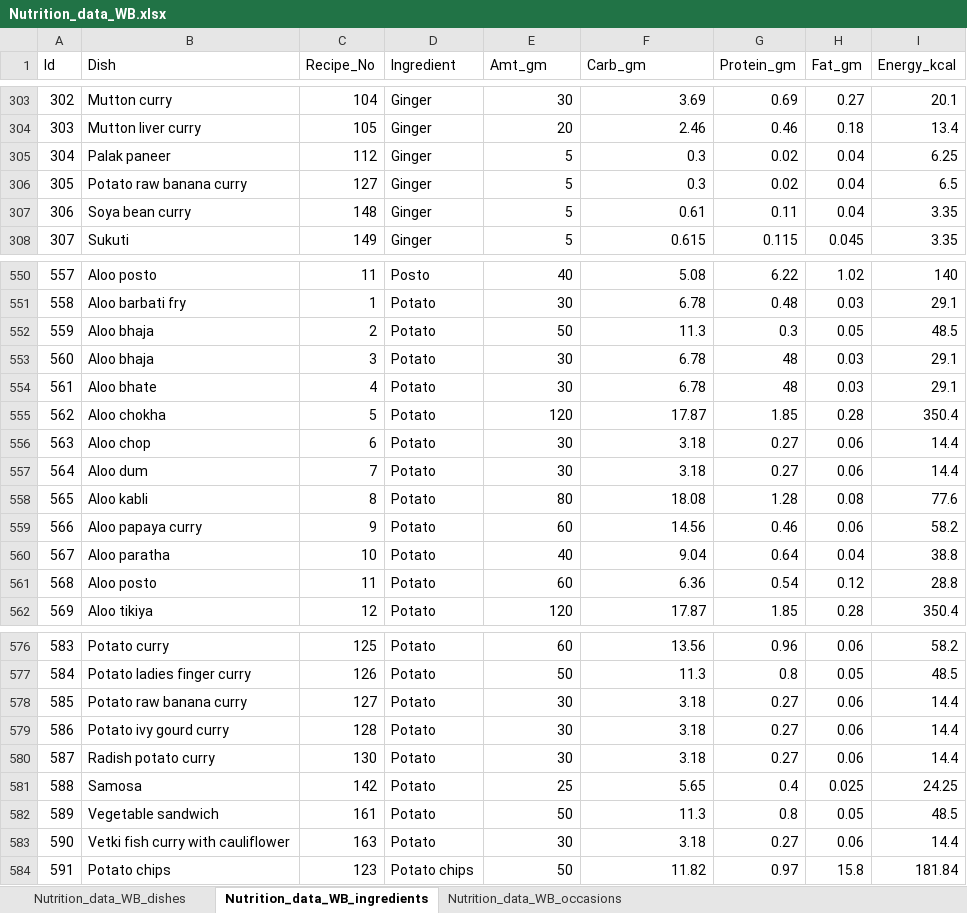
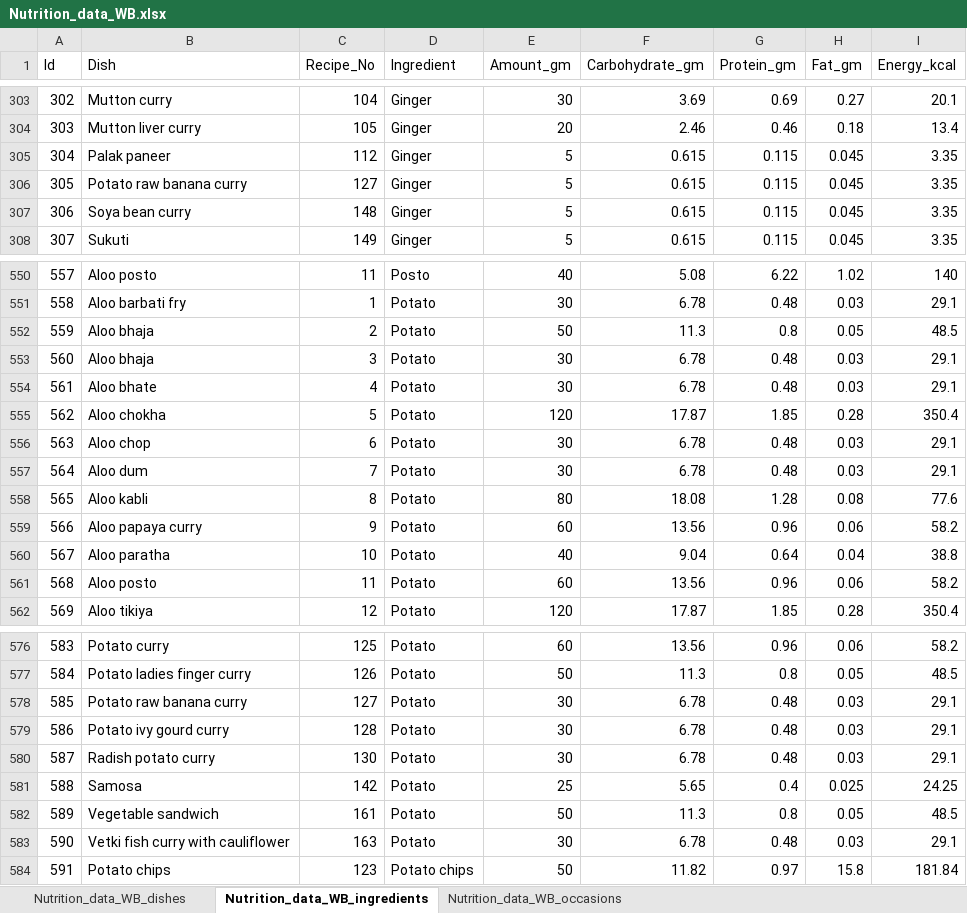
Before and after one commit to rochiecuevas/FoodChoice, an Excel workbook: Nutrition_data_WB.xlsx, sheet Nutrition_data_WB_ingredients, drawn as a sheet; only a part is shown, gaps mark what is left out; values as stored, in another font and other column widths than the file's, no borders; the diff covers the shown part only; the diff names each change by its address in the sheet, - before the commit and + after, or states it on an @@ line.

Commit message:
updated data source for database construction in local workstations

```diff
--- a/Nutrition_data_WB.xlsx (sheet Nutrition_data_WB_ingredients)
+++ b/Nutrition_data_WB.xlsx (sheet Nutrition_data_WB_ingredients)
-E1: Amt_gm
+E1: Amount_gm
-F1: Carb_gm
+F1: Carbohydrate_gm
-F305:F306 (Carbohydrate_gm): 0.3
+F305:F306 (Carbohydrate_gm): 0.615
-G305:G306 (Protein_gm): 0.02
+G305:G306 (Protein_gm): 0.115
-H305:H307 (Fat_gm): 0.04
+H305:H307 (Fat_gm): 0.045
-I305 (Energy_kcal): 6.25
+I305 (Energy_kcal): 3.35
-I306 (Energy_kcal): 6.5
+I306 (Energy_kcal): 3.35
-F307 (Carbohydrate_gm): 0.61
+F307 (Carbohydrate_gm): 0.615
-G307 (Protein_gm): 0.11
+G307 (Protein_gm): 0.115
-G552 (Protein_gm): 0.3
+G552 (Protein_gm): 0.8
-G553:G554 (Protein_gm): 48
+G553:G554 (Protein_gm): 0.48
-F556:F557 (Carbohydrate_gm): 3.18
+F556:F557 (Carbohydrate_gm): 6.78
-G556:G557 (Protein_gm): 0.27
+G556:G557 (Protein_gm): 0.48
-H556:H557 (Fat_gm): 0.06
+H556:H557 (Fat_gm): 0.03
-I556:I557 (Energy_kcal): 14.4
+I556:I557 (Energy_kcal): 29.1
-F559 (Carbohydrate_gm): 14.56
+F559 (Carbohydrate_gm): 13.56
-G559 (Protein_gm): 0.46
+G559 (Protein_gm): 0.96
-F561 (Carbohydrate_gm): 6.36
+F561 (Carbohydrate_gm): 13.56
-G561 (Protein_gm): 0.54
+G561 (Protein_gm): 0.96
-H561 (Fat_gm): 0.12
+H561 (Fat_gm): 0.06
-I561 (Energy_kcal): 28.8
+I561 (Energy_kcal): 58.2
-F578:F580 (Carbohydrate_gm): 3.18
+F578:F580 (Carbohydrate_gm): 6.78
-G578:G580 (Protein_gm): 0.27
+G578:G580 (Protein_gm): 0.48
-H578:H580 (Fat_gm): 0.06
+H578:H580 (Fat_gm): 0.03
-I578:I580 (Energy_kcal): 14.4
+I578:I580 (Energy_kcal): 29.1
-F583 (Carbohydrate_gm): 3.18
+F583 (Carbohydrate_gm): 6.78
-G583 (Protein_gm): 0.27
+G583 (Protein_gm): 0.48
-H583 (Fat_gm): 0.06
+H583 (Fat_gm): 0.03
-I583 (Energy_kcal): 14.4
+I583 (Energy_kcal): 29.1
```
Also changed, not shown: 215 edited cells elsewhere in this sheet.
